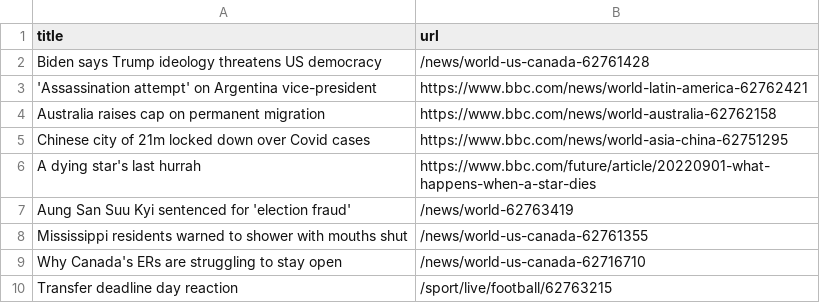
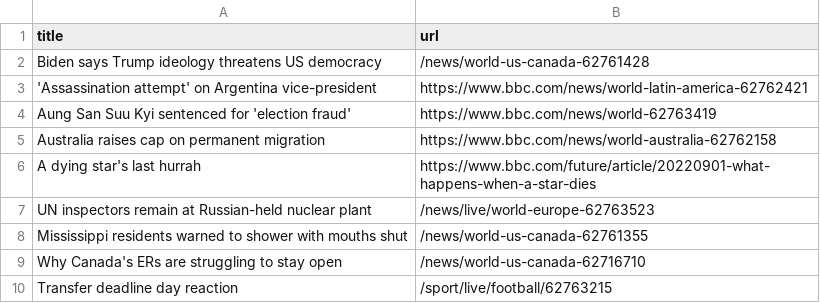
Before and after one commit to AyukaAK/automatic-scraper-bbc, a CSV file: bbc.csv, drawn as a sheet; only a part is shown.

```diff
--- a/bbc.csv
+++ b/bbc.csv
@@ -3,6 +3,6 @@ Biden says Trump ideology threatens US democracy,/news/world-us-canada-62761428
 'Assassination attempt' on Argentina vice-president,https://www.bbc.com/news/world-latin-america-62762421
+Aung San Suu Kyi sentenced for 'election fraud',https://www.bbc.com/news/world-62763419
 Australia raises cap on permanent migration,https://www.bbc.com/news/world-australia-62762158
-Chinese city of 21m locked down over Covid cases,https://www.bbc.com/news/world-asia-china-62751295
 A dying star's last hurrah,https://www.bbc.com/future/article/20220901-what-happens-when-a-star-dies
-Aung San Suu Kyi sentenced for 'election fraud',/news/world-62763419
+UN inspectors remain at Russian-held nuclear plant,/news/live/world-europe-62763523
 Mississippi residents warned to shower with mouths shut,/news/world-us-canada-62761355
```
